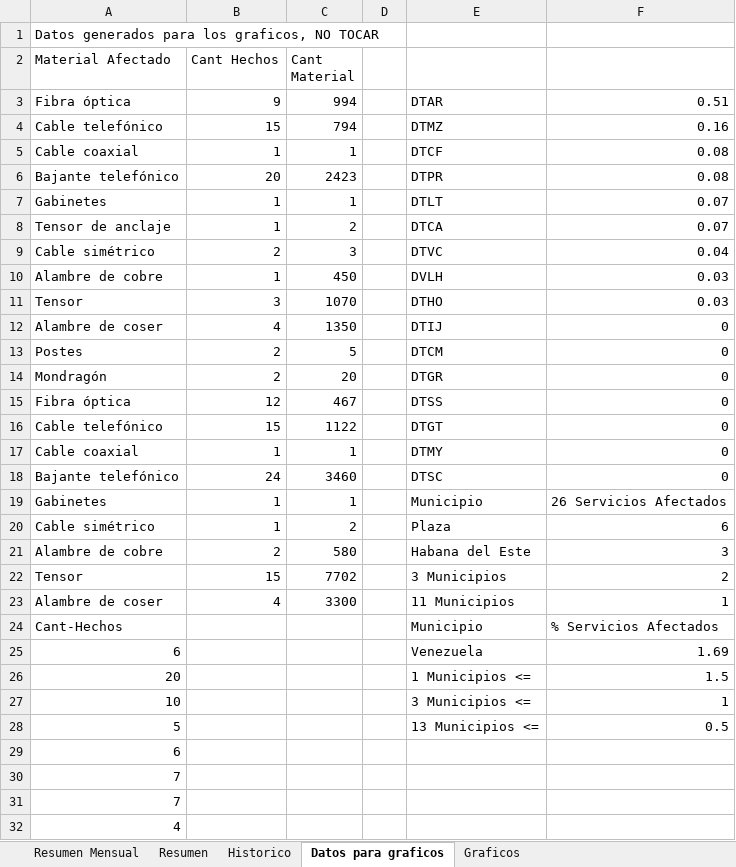
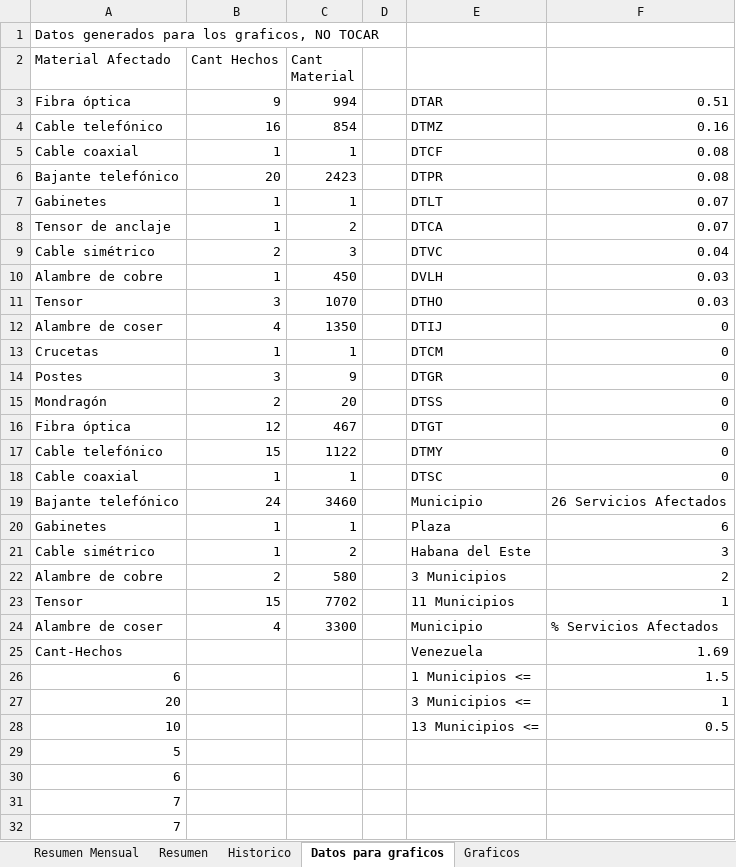
Before and after one commit to humber42/sistema-gestion-hd, an Excel workbook: src/informesGenerados/ResumenCDNT.xlsx, sheet Datos para graficos, drawn as a sheet; only a part is shown; the shorter side is filled out with more unchanged rows; values as stored, in another font and other column widths than the file's, no borders; removed rows and columns are numbered as before the commit, all else as after; the diff covers the shown part only; the diff names each change by its address in the sheet, - before the commit and + after, or states it on an @@ line.

```diff
--- a/src/informesGenerados/ResumenCDNT.xlsx (sheet Datos para graficos)
+++ b/src/informesGenerados/ResumenCDNT.xlsx (sheet Datos para graficos)
-B4 (Cant Hechos): 15
+B4 (Cant Hechos): 16
-C4 (Cant Material): 794
+C4 (Cant Material): 854
+row 13: Crucetas | 1 | 1 |  | DTCM | 0
-B14 (Cant Hechos): 2
+B14 (Cant Hechos): 3
-C14 (Cant Material): 5
+C14 (Cant Material): 9
-E14: DTCM
+E14: DTGR
-E15: DTGR
+E15: DTSS
-E16: DTSS
+E16: DTGT
-E17: DTGT
+E17: DTMY
-E18: DTMY
+E18: DTSC
-E19: DTSC
+E19: Municipio
-F19: 0
+F19: 26 Servicios Afectados
-E20: Municipio
+E20: Plaza
-F20: 26 Servicios Afectados
+F20: 6
-E21: Plaza
+E21: Habana del Este
-F21: 6
+F21: 3
-E22: Habana del Este
+E22: 3 Municipios
-F22: 3
+F22: 2
-E23: 3 Municipios
+E23: 11 Municipios
-F23: 2
+F23: 1
-E24: 11 Municipios
+E24: Municipio
-F24: 1
+F24: % Servicios Afectados
-row 24: Cant-Hechos |  |  |  | Municipio | % Servicios Afectados
-A25 (Material Afectado): 6
+A25 (Material Afectado): Cant-Hechos
+row 26: 6 |  |  |  | 1 Municipios <= | 1.5
-E27: 1 Municipios <=
+E27: 3 Municipios <=
-F27: 1.5
+F27: 1
-E28: 3 Municipios <=
+E28: 13 Municipios <=
-F28: 1
+F28: 0.5
-E29: 13 Municipios <=
+E29: (empty)
-F29: 0.5
+F29: (empty)
```
Also changed, not shown: 2 edited cells elsewhere in this sheet, sheet Resumen, charts or pictures, src/informesGenerados/ResumenMINCOM.xlsx, 7 other files.
